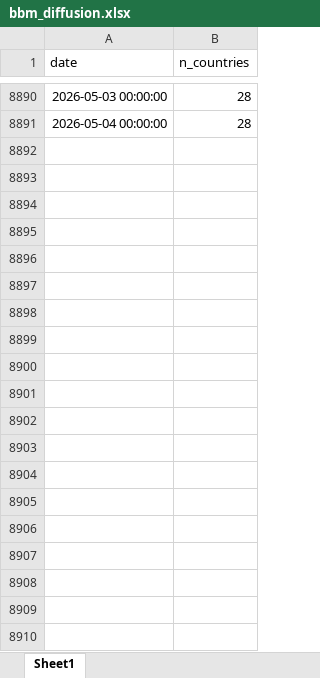
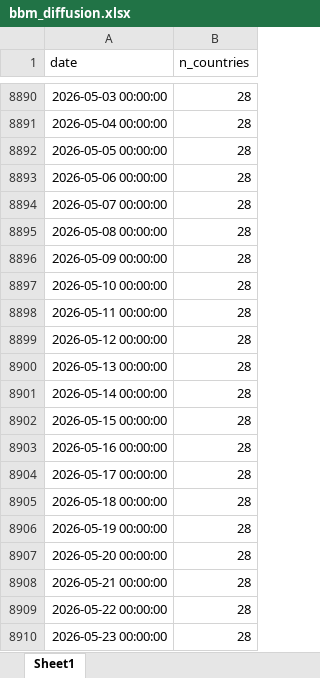
Before and after one commit to palicza2/Macroprudential-policy-hub, an Excel workbook: reports/downloads/bbm_diffusion.xlsx, sheet Sheet1, drawn as a sheet; only a part is shown, gaps mark what is left out; values as stored, in another font and other column widths than the file's, no borders; the diff covers the shown part only; the diff names each change by its address in the sheet, - before the commit and + after, or states it on an @@ line.

```diff
--- a/reports/downloads/bbm_diffusion.xlsx (sheet Sheet1)
+++ b/reports/downloads/bbm_diffusion.xlsx (sheet Sheet1)
+row 8892: 2026-05-05 00:00:00 | 28
+row 8893: 2026-05-06 00:00:00 | 28
+row 8894: 2026-05-07 00:00:00 | 28
+row 8895: 2026-05-08 00:00:00 | 28
+row 8896: 2026-05-09 00:00:00 | 28
+row 8897: 2026-05-10 00:00:00 | 28
+row 8898: 2026-05-11 00:00:00 | 28
+row 8899: 2026-05-12 00:00:00 | 28
+row 8900: 2026-05-13 00:00:00 | 28
+row 8901: 2026-05-14 00:00:00 | 28
+row 8902: 2026-05-15 00:00:00 | 28
+row 8903: 2026-05-16 00:00:00 | 28
+row 8904: 2026-05-17 00:00:00 | 28
+row 8905: 2026-05-18 00:00:00 | 28
+row 8906: 2026-05-19 00:00:00 | 28
+row 8907: 2026-05-20 00:00:00 | 28
+row 8908: 2026-05-21 00:00:00 | 28
+row 8909: 2026-05-22 00:00:00 | 28
+row 8910: 2026-05-23 00:00:00 | 28
```
Also changed, not shown: 9 added rows elsewhere in this sheet, reports/downloads/capital_overall_buffers.xlsx, reports/downloads/ccyb_diffusion.xlsx, 7 other files.
